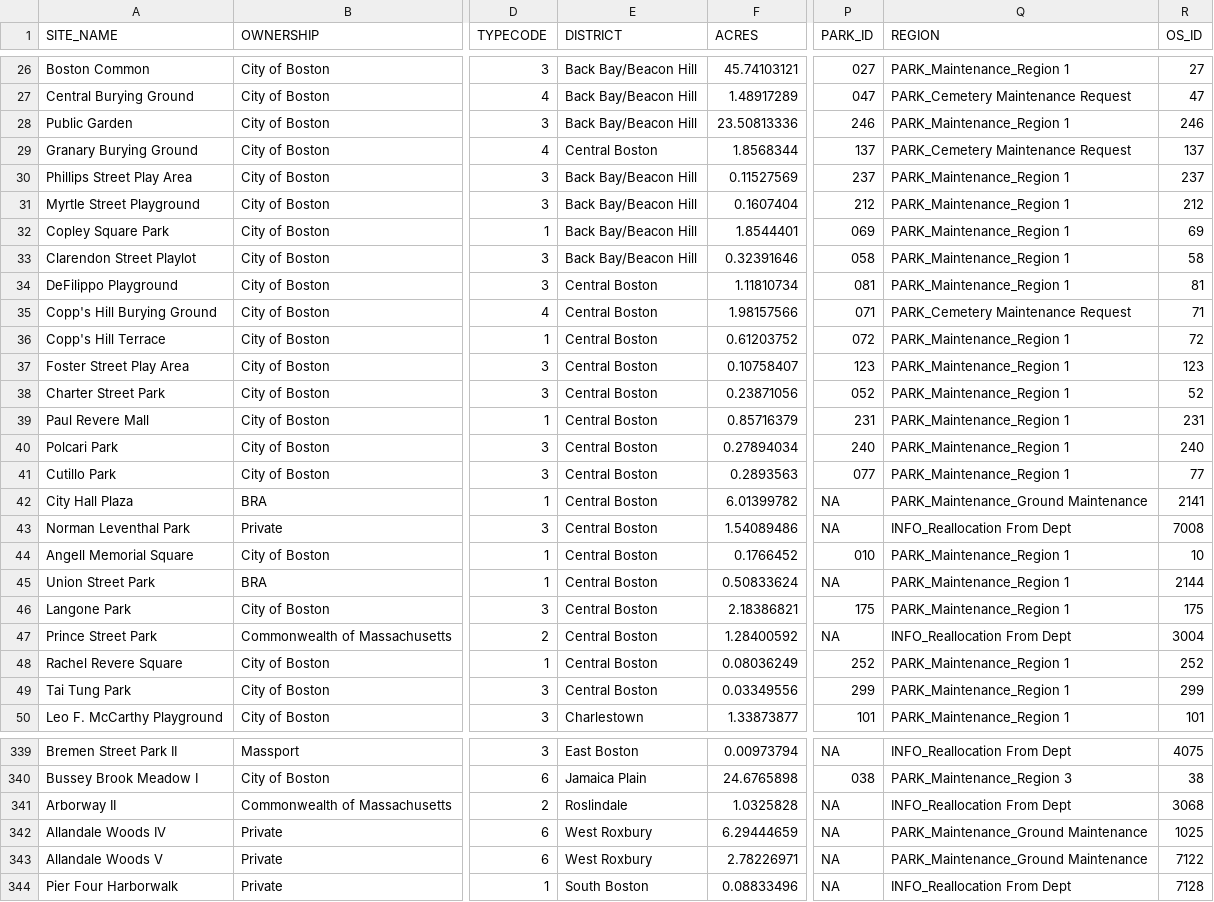
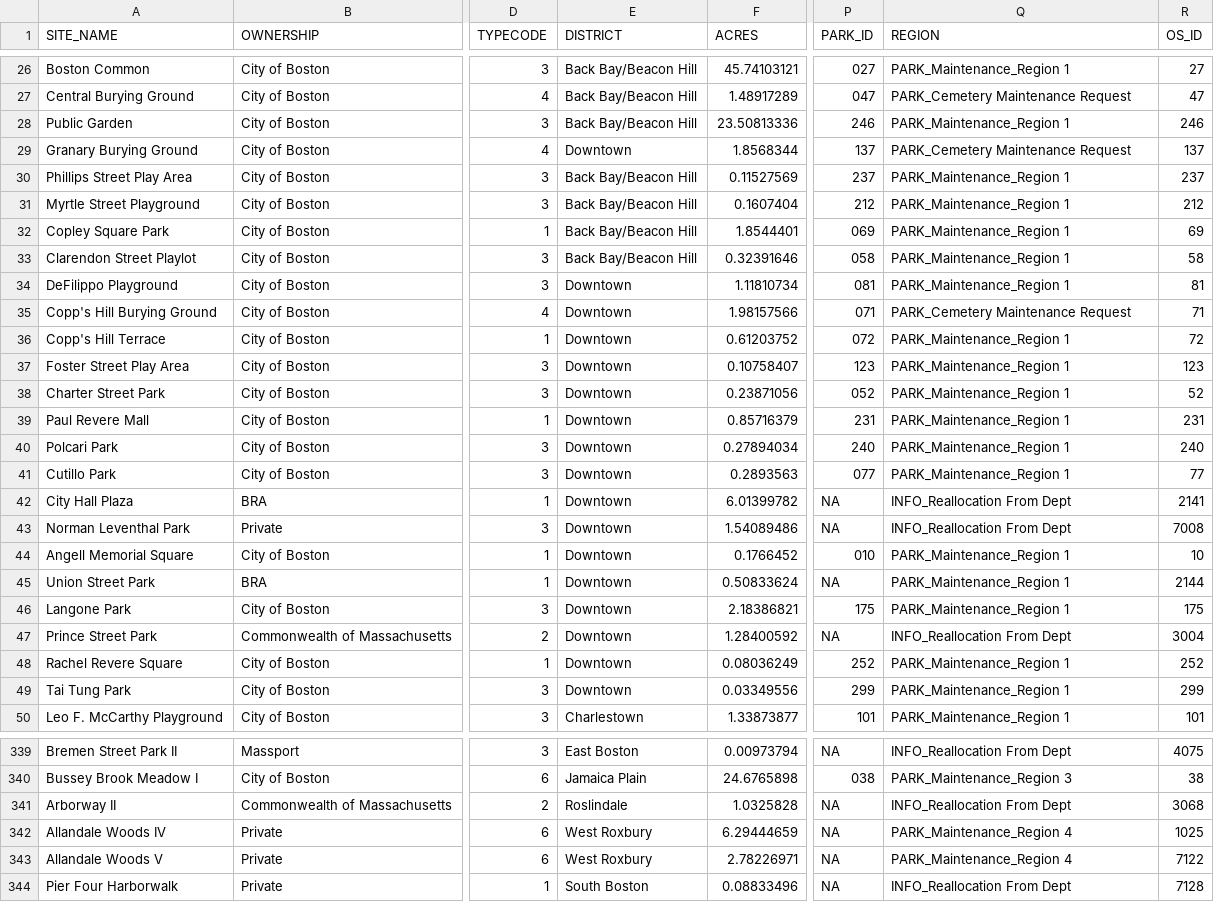
Before and after one commit to marywrandolph/datajour, a CSV file: data/open_space_data.csv, drawn as a sheet; only a part is shown, gaps mark what is left out; the diff covers the shown part only; the diff names each change by its address in the sheet, - before the commit and + after, or states it on an @@ line.

```diff
--- a/data/open_space_data.csv
+++ b/data/open_space_data.csv
-E29 (DISTRICT): Central Boston
+E29 (DISTRICT): Downtown
-E34:E49 (DISTRICT): Central Boston
+E34:E49 (DISTRICT): Downtown
-Q42 (REGION): PARK_Maintenance_Ground Maintenance
+Q42 (REGION): INFO_Reallocation From Dept
-Q342:Q343 (REGION): PARK_Maintenance_Ground Maintenance
+Q342:Q343 (REGION): PARK_Maintenance_Region 4
```
Also changed, not shown: 51 edited cells elsewhere in this file, data/neighborhood_pops.csv, 6 other files.
